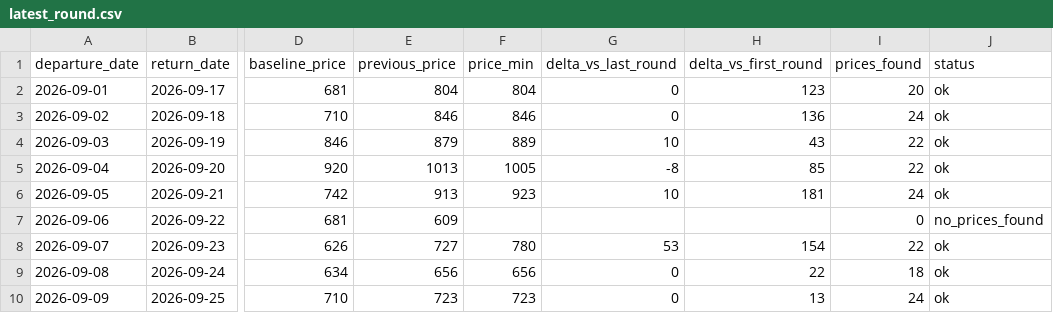
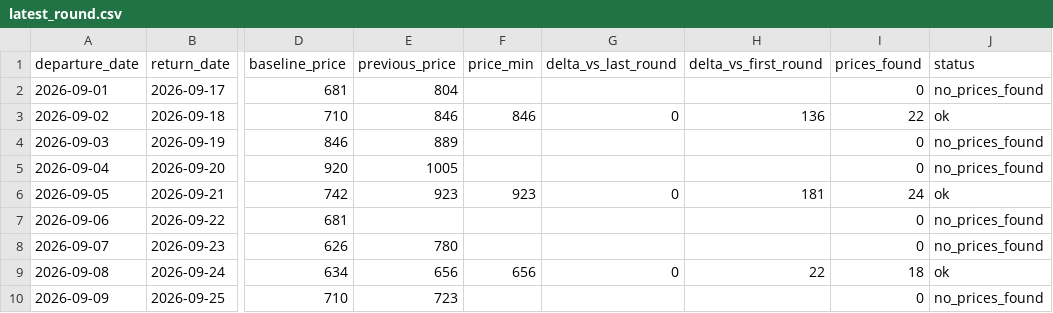
Before and after one commit to yiyangshen04/flight-watch, a CSV file: data/chi-rom-sep-2026/latest_round.csv, drawn as a sheet; only a part is shown, gaps mark what is left out; the diff covers the shown part only; the diff names each change by its address in the sheet, - before the commit and + after, or states it on an @@ line.

```diff
--- a/data/chi-rom-sep-2026/latest_round.csv
+++ b/data/chi-rom-sep-2026/latest_round.csv
-F2 (price_min): 804
+F2 (price_min): (empty)
-G2 (delta_vs_last_round): 0
+G2 (delta_vs_last_round): (empty)
-H2 (delta_vs_first_round): 123
+H2 (delta_vs_first_round): (empty)
-I2 (prices_found): 20
+I2 (prices_found): 0
-J2 (status): ok
+J2 (status): no_prices_found
-I3 (prices_found): 24
+I3 (prices_found): 22
-E4 (previous_price): 879
+E4 (previous_price): 889
-F4 (price_min): 889
+F4 (price_min): (empty)
-G4 (delta_vs_last_round): 10
+G4 (delta_vs_last_round): (empty)
-H4 (delta_vs_first_round): 43
+H4 (delta_vs_first_round): (empty)
-I4:I5 (prices_found): 22
+I4:I5 (prices_found): 0
-J4:J5 (status): ok
+J4:J5 (status): no_prices_found
-E5 (previous_price): 1013
+E5 (previous_price): 1005
-F5 (price_min): 1005
+F5 (price_min): (empty)
-G5 (delta_vs_last_round): -8
+G5 (delta_vs_last_round): (empty)
-H5 (delta_vs_first_round): 85
+H5 (delta_vs_first_round): (empty)
-E6 (previous_price): 913
+E6 (previous_price): 923
-G6 (delta_vs_last_round): 10
+G6 (delta_vs_last_round): 0
-E7 (previous_price): 609
+E7 (previous_price): (empty)
-E8 (previous_price): 727
+E8 (previous_price): 780
-F8 (price_min): 780
+F8 (price_min): (empty)
-G8 (delta_vs_last_round): 53
+G8 (delta_vs_last_round): (empty)
-H8 (delta_vs_first_round): 154
+H8 (delta_vs_first_round): (empty)
-I8 (prices_found): 22
+I8 (prices_found): 0
-J8 (status): ok
+J8 (status): no_prices_found
-F10 (price_min): 723
+F10 (price_min): (empty)
-G10 (delta_vs_last_round): 0
+G10 (delta_vs_last_round): (empty)
-H10 (delta_vs_first_round): 13
+H10 (delta_vs_first_round): (empty)
-I10 (prices_found): 24
+I10 (prices_found): 0
-J10 (status): ok
+J10 (status): no_prices_found
```
Also changed, not shown: 21 edited cells elsewhere in this file, 4 other files.
